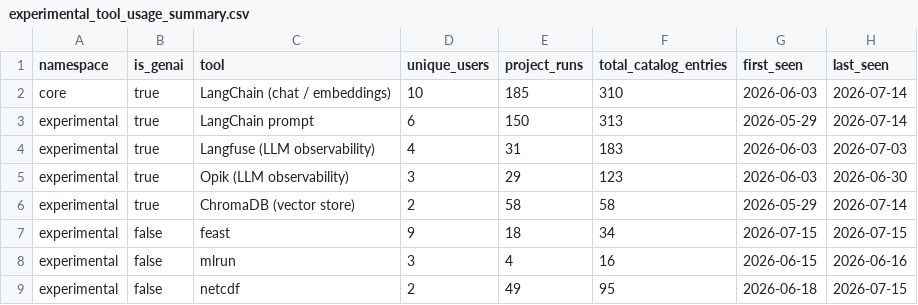
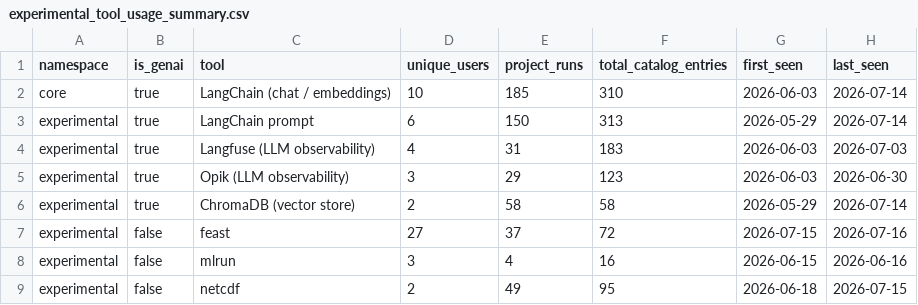
Before and after one commit to kedro-org/kedro-pycafe-data, a CSV file: data/02_intermediate/experimental_tool_usage_summary.csv, drawn as a sheet.

```diff
--- a/data/02_intermediate/experimental_tool_usage_summary.csv
+++ b/data/02_intermediate/experimental_tool_usage_summary.csv
@@ -6,3 +6,3 @@
 "experimental",true,"ChromaDB (vector store)",2,58,58,2026-05-29,2026-07-14
-"experimental",false,"feast",9,18,34,2026-07-15,2026-07-15
+"experimental",false,"feast",27,37,72,2026-07-15,2026-07-16
 "experimental",false,"mlrun",3,4,16,2026-06-15,2026-06-16
```
Also changed, not shown: data/02_intermediate/cohort_retention.csv, data/02_intermediate/downloads_by_country.csv, 7 other files.
